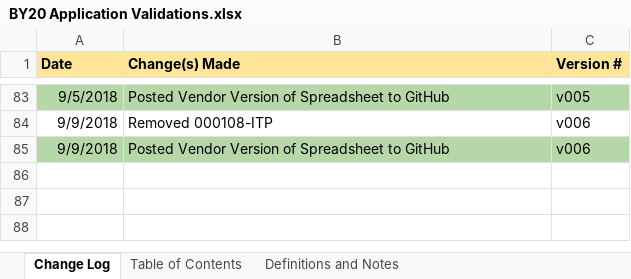
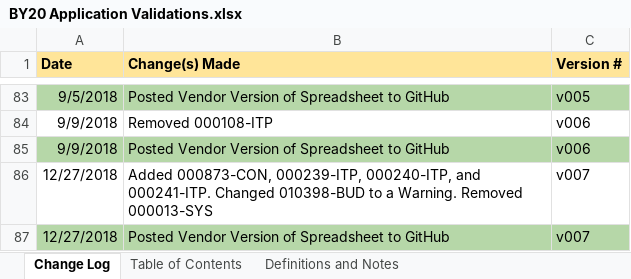
Before and after one commit to GSA/ITDB-schema, an Excel workbook: BY20 Application Validations.xlsx, sheet Change Log, drawn as a sheet; only a part is shown, gaps mark what is left out; values as stored, in another font and other column widths than the file's, no borders; conditional formats not drawn; the diff names each change by its address in the sheet, - before the commit and + after, or states it on an @@ line.

```diff
--- a/BY20 Application Validations.xlsx (sheet Change Log)
+++ b/BY20 Application Validations.xlsx (sheet Change Log)
+row 86: 12/27/2018 | Added 000873-CON, 000239-ITP, 000240-ITP, and 000241-ITP. Changed 010398-BUD to a Warning. Removed 000013-SYS | v007
+row 87: 12/27/2018 | Posted Vendor Version of Spreadsheet to GitHub | v007
```
Also changed, not shown: sheet IT Portfolio Summary, sheet Contracts Report, sheet Systems Inventory, sheet Agency Budget Accounts Summary, 1 other file.
